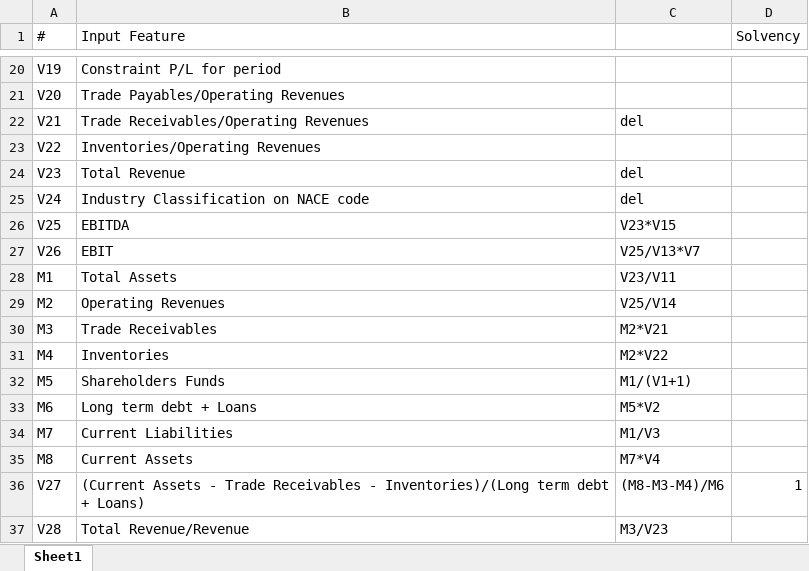
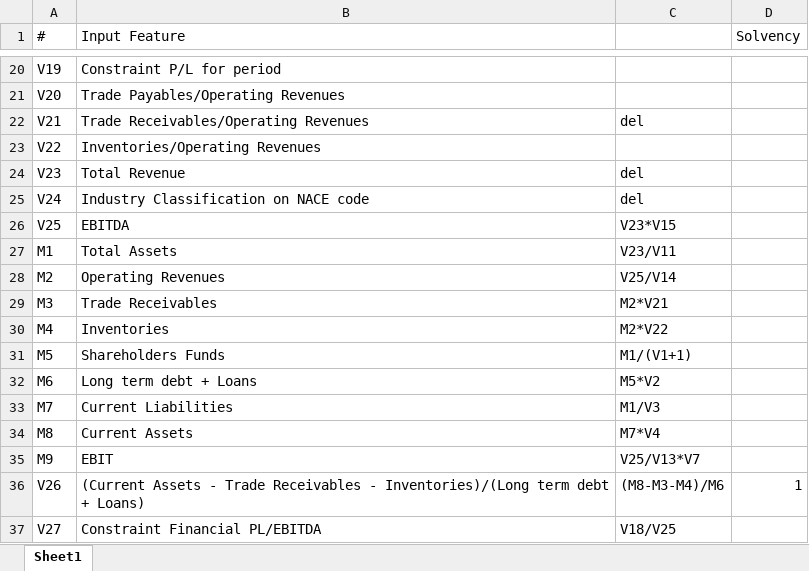
Before and after one commit to kindhjj/network_model_for_credit_scoring, an Excel workbook: data_stage2/feature mapping.xlsx, sheet Sheet1, drawn as a sheet; only a part is shown, gaps mark what is left out; values as stored, in another font and other column widths than the file's, no borders; removed rows and columns are numbered as before the commit, all else as after; the diff names each change by its address in the sheet, - before the commit and + after, or states it on an @@ line.

```diff
--- a/data_stage2/feature mapping.xlsx (sheet Sheet1)
+++ b/data_stage2/feature mapping.xlsx (sheet Sheet1)
-row 27: V26 | EBIT | V25/V13*V7
+row 35: M9 | EBIT | V25/V13*V7
-A36 (#): V27
+A36 (#): V26
-row 37: V28 | Total Revenue/Revenue | M3/V23
+row 37: V27 | Constraint Financial PL/EBITDA | V18/V25
```
Also changed, not shown: 7 other files.
